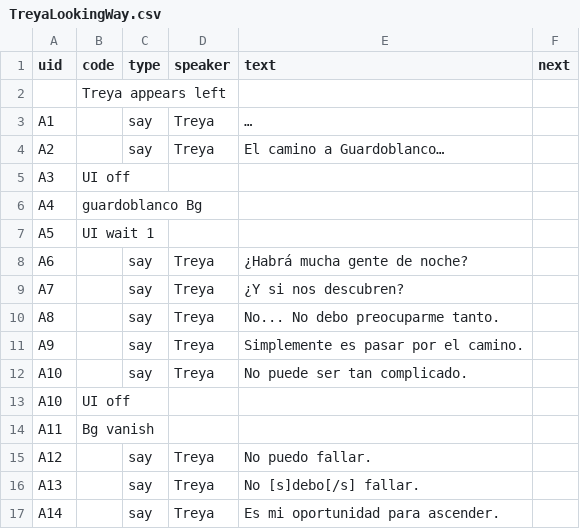
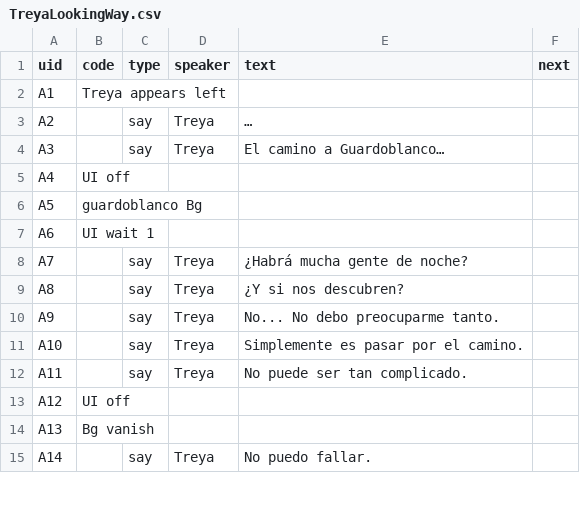
Before and after one commit to alonsomadrigal04/TFG, a CSV file: Data/Csv/TreyaLookingWay.csv, drawn as a sheet; only a part is shown; the diff covers the shown part only.

```diff
--- a/Data/Csv/TreyaLookingWay.csv
+++ b/Data/Csv/TreyaLookingWay.csv
@@ -1,17 +1,15 @@
 uid;code;type;speaker;text;next
-;Treya appears left;;;;
-A1;;say;Treya;…;
-A2;;say;Treya;El camino a Guardoblanco…;
-A3;UI off;;;;
-A4;guardoblanco Bg;;;;
-A5;UI wait 1;;;;
-A6;;say;Treya;¿Habrá mucha gente de noche?;
-A7;;say;Treya;¿Y si nos descubren?;
-A8;;say;Treya;No... No debo preocuparme tanto.;
-A9;;say;Treya;Simplemente es pasar por el camino.;
-A10;;say;Treya;No puede ser tan complicado.;
-A10;UI off;;;;
-A11;Bg vanish;;;;
-A12;;say;Treya;No puedo fallar.;
-A13;;say;Treya;No [s]debo[/s] fallar.;
-A14;;say;Treya;Es mi oportunidad para ascender.;
+A1;Treya appears left;;;;
+A2;;say;Treya;…;
+A3;;say;Treya;El camino a Guardoblanco…;
+A4;UI off;;;;
+A5;guardoblanco Bg;;;;
+A6;UI wait 1;;;;
+A7;;say;Treya;¿Habrá mucha gente de noche?;
+A8;;say;Treya;¿Y si nos descubren?;
+A9;;say;Treya;No... No debo preocuparme tanto.;
+A10;;say;Treya;Simplemente es pasar por el camino.;
+A11;;say;Treya;No puede ser tan complicado.;
+A12;UI off;;;;
+A13;Bg vanish;;;;
+A14;;say;Treya;No puedo fallar.;
```
Also changed, not shown: 2 added rows and 16 edited cells elsewhere in this file, Data/Csv/FledBanter0.csv, 21 other files.
